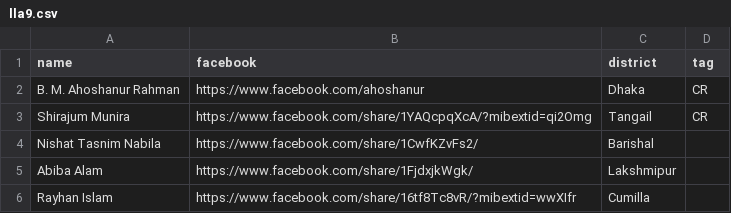
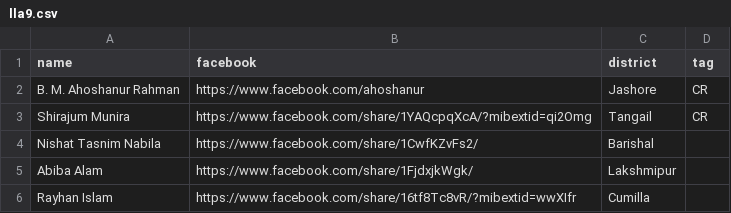
Before and after one commit to ahoshanur/lla9fb, a CSV file: lla9.csv, drawn as a sheet; only a part is shown.

Commit message:
Update lla9.csv

```diff
--- a/lla9.csv
+++ b/lla9.csv
@@ -1,3 +1,3 @@
 name,facebook,district,tag
-B. M. Ahoshanur Rahman,https://www.facebook.com/ahoshanur,Dhaka,CR
+B. M. Ahoshanur Rahman,https://www.facebook.com/ahoshanur,Jashore,CR
 Shirajum Munira,https://www.facebook.com/share/1YAQcpqXcA/?mibextid=qi2Omg,Tangail,CR
```
